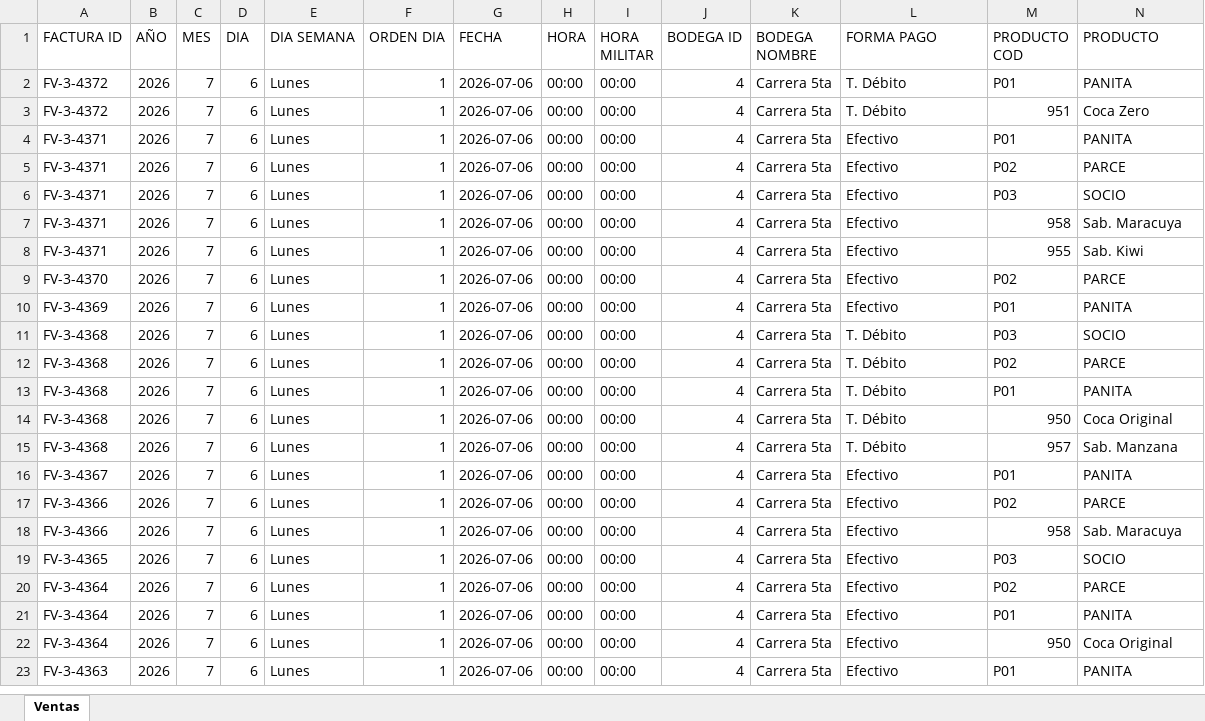
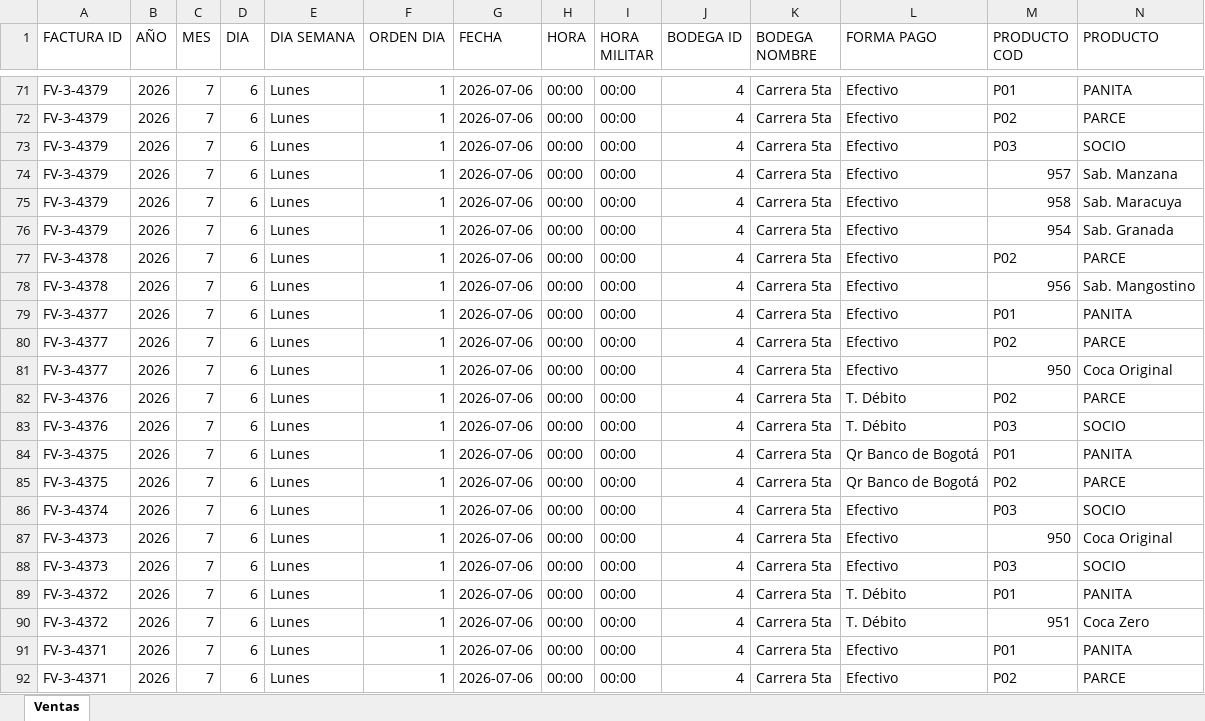
Before and after one commit to hectoraristizabal/qperritos-dashboard, an Excel workbook: ventas_qperritos.xlsx, sheet Ventas, drawn as a sheet; only a part is shown, gaps mark what is left out; the shorter side is filled out with more unchanged rows; values as stored, in another font and other column widths than the file's, no cell formats; rows hold the shown columns only; the diff covers the shown part only; the diff names each change by its address in the sheet, - before the commit and + after, or states it on an @@ line.

```diff
--- a/ventas_qperritos.xlsx (sheet Ventas)
+++ b/ventas_qperritos.xlsx (sheet Ventas)
+row 71: FV-3-4379 | 2026 | 7 | 6 | Lunes | 1 | 2026-07-06 | 00:00 | 00:00 | 4 | Carrera 5ta | Efectivo | P01 | PANITA
+row 72: FV-3-4379 | 2026 | 7 | 6 | Lunes | 1 | 2026-07-06 | 00:00 | 00:00 | 4 | Carrera 5ta | Efectivo | P02 | PARCE
+row 73: FV-3-4379 | 2026 | 7 | 6 | Lunes | 1 | 2026-07-06 | 00:00 | 00:00 | 4 | Carrera 5ta | Efectivo | P03 | SOCIO
+row 74: FV-3-4379 | 2026 | 7 | 6 | Lunes | 1 | 2026-07-06 | 00:00 | 00:00 | 4 | Carrera 5ta | Efectivo | 957 | Sab. Manzana
+row 75: FV-3-4379 | 2026 | 7 | 6 | Lunes | 1 | 2026-07-06 | 00:00 | 00:00 | 4 | Carrera 5ta | Efectivo | 958 | Sab. Maracuya
+row 76: FV-3-4379 | 2026 | 7 | 6 | Lunes | 1 | 2026-07-06 | 00:00 | 00:00 | 4 | Carrera 5ta | Efectivo | 954 | Sab. Granada
+row 77: FV-3-4378 | 2026 | 7 | 6 | Lunes | 1 | 2026-07-06 | 00:00 | 00:00 | 4 | Carrera 5ta | Efectivo | P02 | PARCE
+row 78: FV-3-4378 | 2026 | 7 | 6 | Lunes | 1 | 2026-07-06 | 00:00 | 00:00 | 4 | Carrera 5ta | Efectivo | 956 | Sab. Mangostino
+row 79: FV-3-4377 | 2026 | 7 | 6 | Lunes | 1 | 2026-07-06 | 00:00 | 00:00 | 4 | Carrera 5ta | Efectivo | P01 | PANITA
+row 80: FV-3-4377 | 2026 | 7 | 6 | Lunes | 1 | 2026-07-06 | 00:00 | 00:00 | 4 | Carrera 5ta | Efectivo | P02 | PARCE
+row 81: FV-3-4377 | 2026 | 7 | 6 | Lunes | 1 | 2026-07-06 | 00:00 | 00:00 | 4 | Carrera 5ta | Efectivo | 950 | Coca Original
+row 82: FV-3-4376 | 2026 | 7 | 6 | Lunes | 1 | 2026-07-06 | 00:00 | 00:00 | 4 | Carrera 5ta | T. Débito | P02 | PARCE
+row 83: FV-3-4376 | 2026 | 7 | 6 | Lunes | 1 | 2026-07-06 | 00:00 | 00:00 | 4 | Carrera 5ta | T. Débito | P03 | SOCIO
+row 84: FV-3-4375 | 2026 | 7 | 6 | Lunes | 1 | 2026-07-06 | 00:00 | 00:00 | 4 | Carrera 5ta | Qr Banco de Bogotá | P01 | PANITA
+row 85: FV-3-4375 | 2026 | 7 | 6 | Lunes | 1 | 2026-07-06 | 00:00 | 00:00 | 4 | Carrera 5ta | Qr Banco de Bogotá | P02 | PARCE
+row 86: FV-3-4374 | 2026 | 7 | 6 | Lunes | 1 | 2026-07-06 | 00:00 | 00:00 | 4 | Carrera 5ta | Efectivo | P03 | SOCIO
+row 87: FV-3-4373 | 2026 | 7 | 6 | Lunes | 1 | 2026-07-06 | 00:00 | 00:00 | 4 | Carrera 5ta | Efectivo | 950 | Coca Original
+row 88: FV-3-4373 | 2026 | 7 | 6 | Lunes | 1 | 2026-07-06 | 00:00 | 00:00 | 4 | Carrera 5ta | Efectivo | P03 | SOCIO
```
Also changed, not shown: 69 added rows and 226 moved rows elsewhere in this sheet, cell formats.
